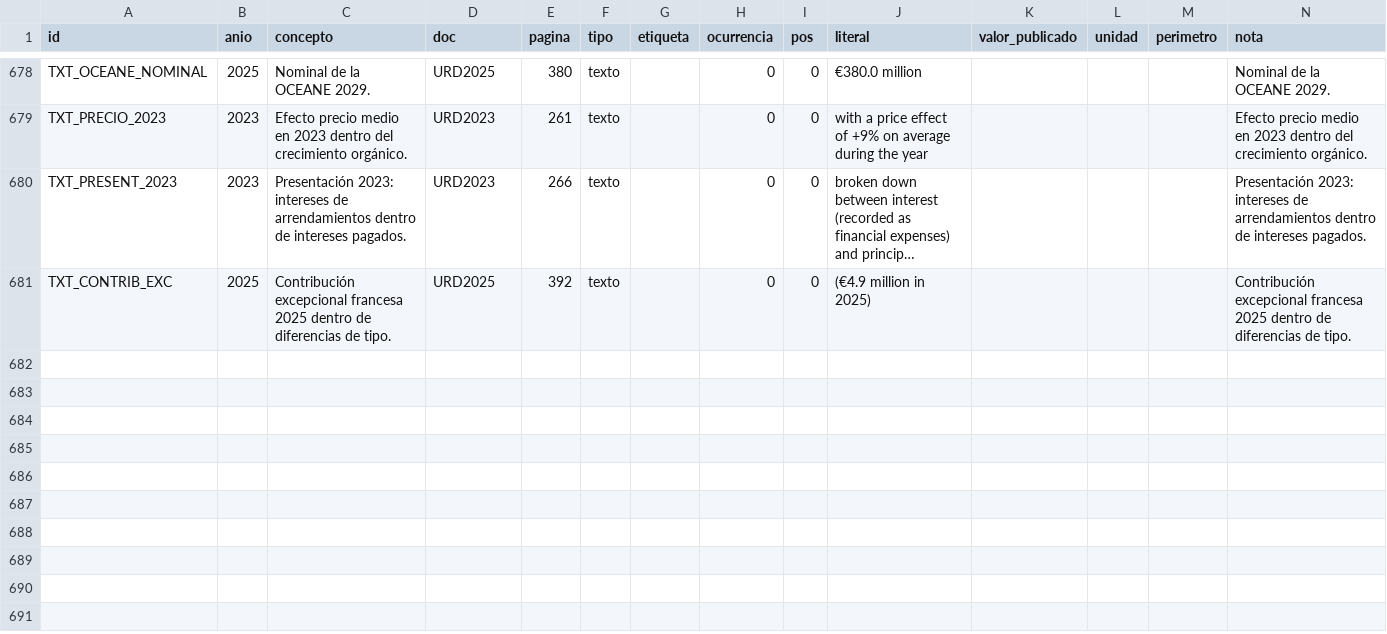
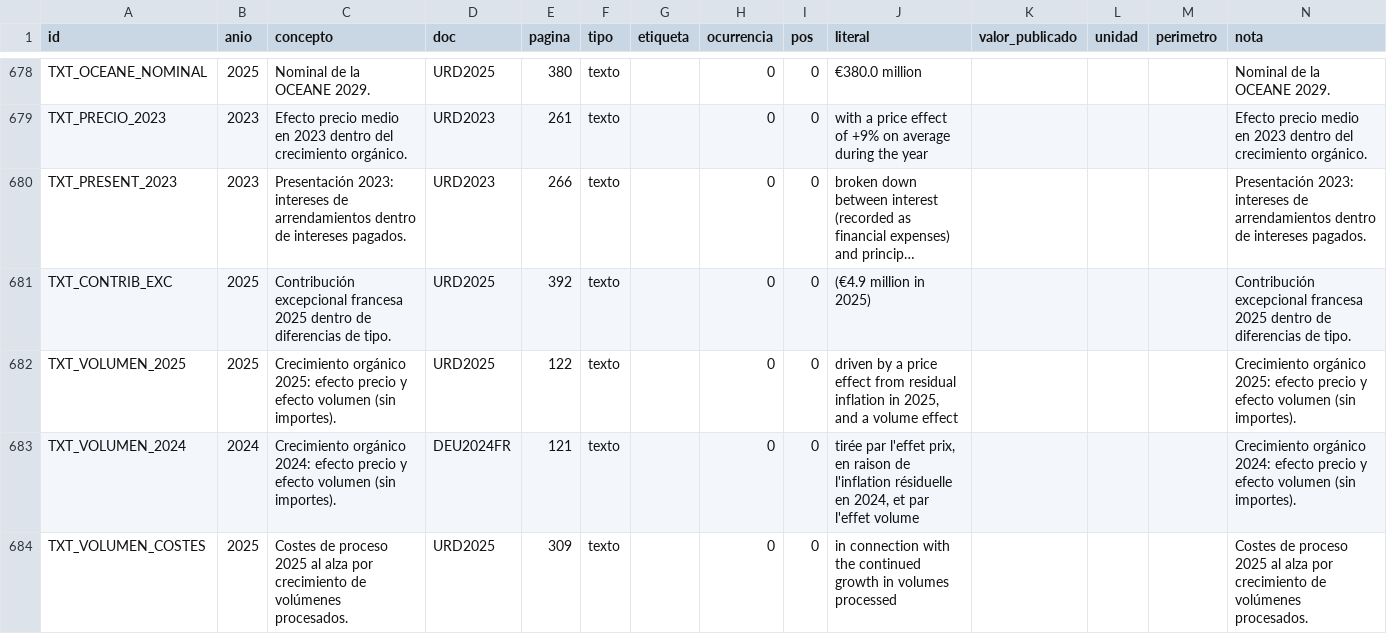
Before and after one commit to jluisplagos/munger-v2, a CSV file: docs/validacion_economica_paralela/frente_E_F1_elis/datos/cifras_fuente.csv, drawn as a sheet; only a part is shown, gaps mark what is left out; long unchanged cells end in …; the diff names each change by its address in the sheet, - before the commit and + after, or states it on an @@ line.

```diff
--- a/docs/validacion_economica_paralela/frente_E_F1_elis/datos/cifras_fuente.csv
+++ b/docs/validacion_economica_paralela/frente_E_F1_elis/datos/cifras_fuente.csv
+row 682: TXT_VOLUMEN_2025 | 2025 | Crecimiento orgánico 2025: efecto precio y efecto volumen (sin importes). | URD2025 | 122 | texto |  | 0 | 0 | driven by a price effect from residual inflation in 2025, and a volume effect |  |  |  | Crecimiento orgánico 2025: efecto precio y efecto volumen (sin importes).
+row 683: TXT_VOLUMEN_2024 | 2024 | Crecimiento orgánico 2024: efecto precio y efecto volumen (sin importes). | DEU2024FR | 121 | texto |  | 0 | 0 | tirée par l'effet prix, en raison de l'inflation résiduelle en 2024, et par l'effet volume |  |  |  | Crecimiento orgánico 2024: efecto precio y efecto volumen (sin importes).
+row 684: TXT_VOLUMEN_COSTES | 2025 | Costes de proceso 2025 al alza por crecimiento de volúmenes procesados. | URD2025 | 309 | texto |  | 0 | 0 | in connection with the continued growth in volumes processed |  |  |  | Costes de proceso 2025 al alza por crecimiento de volúmenes procesados.
```
Also changed, not shown: 6 other files.
